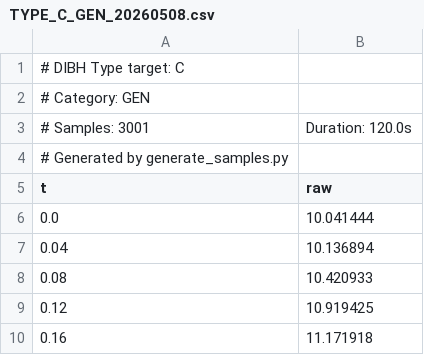
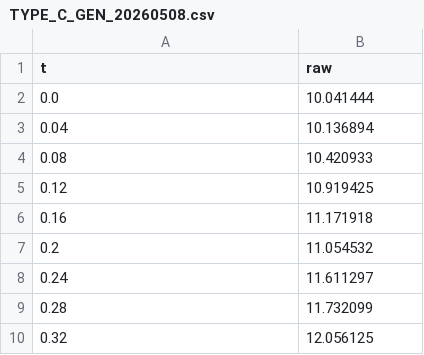
Before and after one commit to dgholmes/dibh-training-system-lic-v1, a CSV file: vxp data/type_samples/TYPE_C_GEN_20260508.csv, drawn as a sheet; only a part is shown; the shorter side is filled out with more unchanged rows; the diff names each change by its address in the sheet, - before the commit and + after, or states it on an @@ line.

```diff
--- a/vxp data/type_samples/TYPE_C_GEN_20260508.csv
+++ b/vxp data/type_samples/TYPE_C_GEN_20260508.csv
-row 1: # DIBH Type target: C
-row 2: # Category: GEN
-row 3: # Samples: 3001 | Duration: 120.0s
-row 4: # Generated by generate_samples.py
```
Also changed, not shown: vxp data/type_samples/TYPE_A_DIBH_20260508.csv, vxp data/type_samples/TYPE_A_GEN_20260508.csv, 10 other files.
